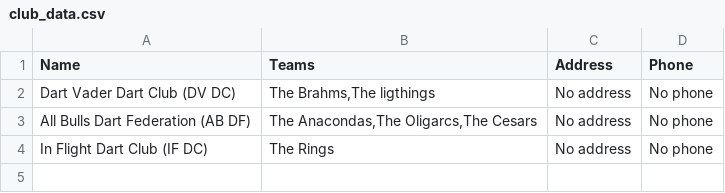
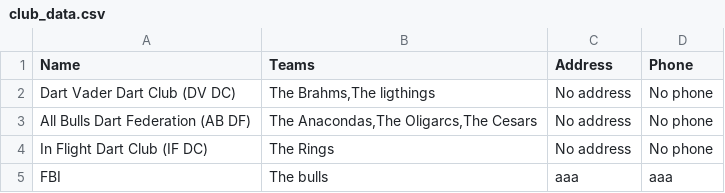
Before and after one commit to JonAtliG/VNL1-H-pur_36, a CSV file: data/files/club_data.csv, drawn as a sheet.

```diff
--- a/data/files/club_data.csv
+++ b/data/files/club_data.csv
@@ -4 +4,2 @@ All Bulls Dart Federation (AB DF);The Anacondas,The Oligarcs,The Cesars;No addre
 In Flight Dart Club (IF DC);The Rings;No address;No phone
+FBI;The bulls;aaa;aaa
```
Also changed, not shown: data/files/player_data.csv, data/files/team_data.csv, 1 other file.
